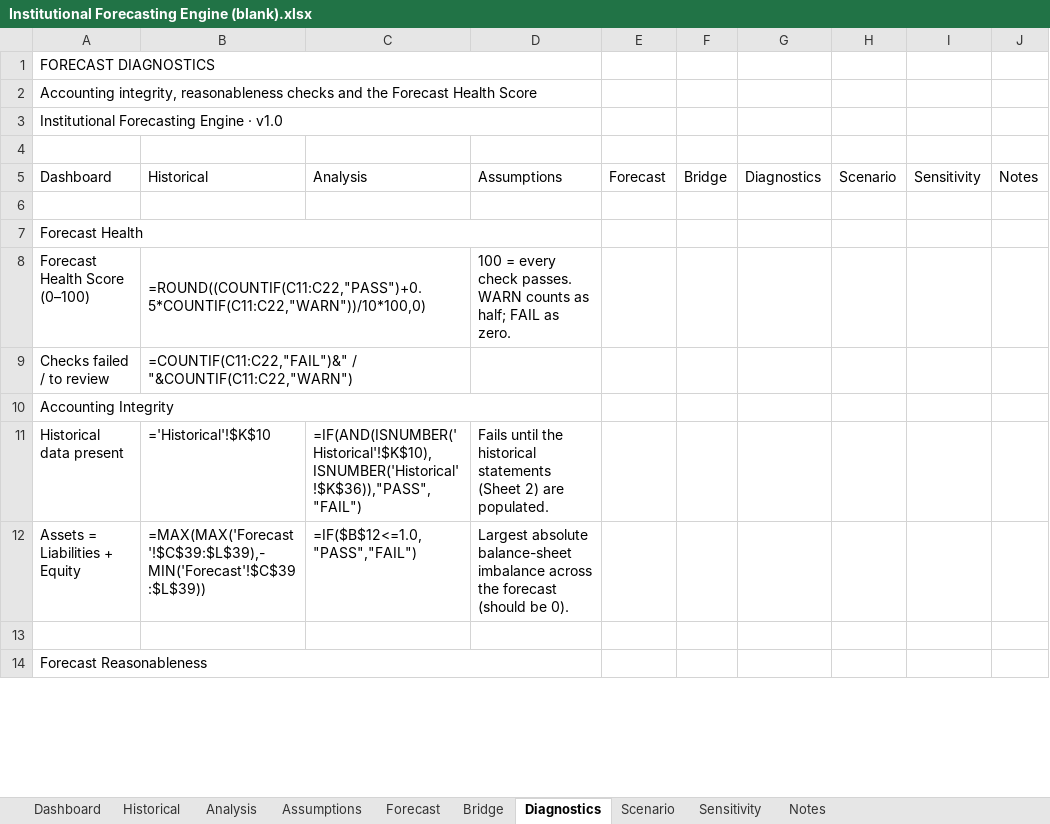
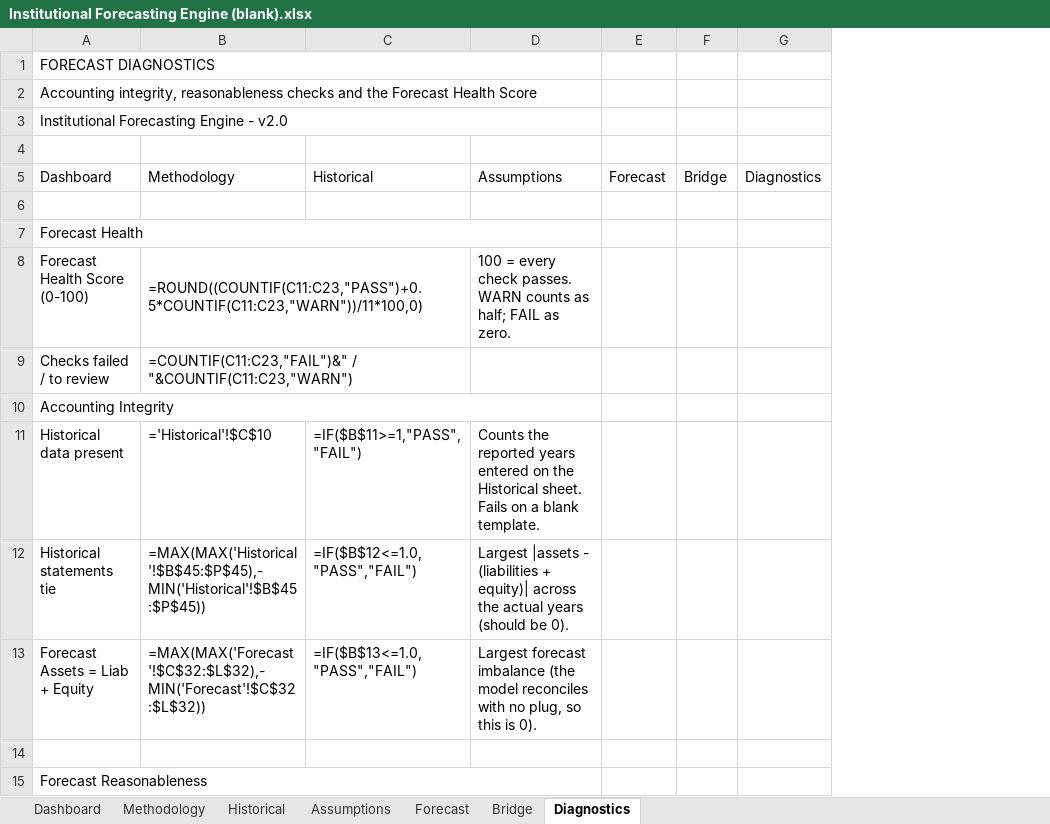
Before and after one commit to ahmadalchami97-bot/DCF, an Excel workbook: examples/Institutional Forecasting Engine (blank).xlsx, sheet Diagnostics, drawn as a sheet; only a part is shown; values as stored, in another font and other column widths than the file's, no cell formats; formulas without a stored value are shown as written; conditional formats not drawn; removed rows and columns are numbered as before the commit, all else as after; the diff covers the shown part only; the diff names each change by its address in the sheet, - before the commit and + after, or states it on an @@ line.

```diff
--- a/examples/Institutional Forecasting Engine (blank).xlsx (sheet Diagnostics)
+++ b/examples/Institutional Forecasting Engine (blank).xlsx (sheet Diagnostics)
-sheet tab: Analysis
-sheet tab: Scenario
-sheet tab: Sensitivity
-sheet tab: Notes
+sheet tab: Methodology
+column B (Methodology), rows 8-11: =ROUND((COUNTIF(C11:C23,"PASS")+0.5*COUNTIF(C11:C23,"WARN"))/11*100,0) | =COUNTIF(C11:C23,"FAIL")&" / "&COUNTIF(C11:C23,"WARN") |  | ='Historical'!$C$10
-column C (Analysis), row 11: =IF(AND(ISNUMBER('Historical'!$K$10),ISNUMBER('Historical'!$K$36)),"PASS","FAIL")
-column H (Scenario), empty
-column I (Sensitivity), empty
-column J (Notes), empty
-A3 (Dashboard): Institutional Forecasting Engine · v1.0
+A3 (Dashboard): Institutional Forecasting Engine - v2.0
-A8 (Dashboard): Forecast Health Score (0–100)
+A8 (Dashboard): Forecast Health Score (0-100)
-C8 (Historical): =ROUND((COUNTIF(C11:C22,"PASS")+0.5*COUNTIF(C11:C22,"WARN"))/10*100,0)
+C8 (Historical): (empty)
-B8:C8 merged
-C9 (Historical): =COUNTIF(C11:C22,"FAIL")&" / "&COUNTIF(C11:C22,"WARN")
+C9 (Historical): (empty)
-B9:C9 merged
-C11 (Historical): ='Historical'!$K$10
+C11 (Historical): =IF($B$11>=1,"PASS","FAIL")
-D11 (Assumptions): Fails until the historical statements (Sheet 2) are populated.
+D11 (Assumptions): Counts the reported years entered on the Historical sheet. Fails on a blank template.
-row 12: Assets = Liabilities + Equity | =MAX(MAX('Forecast'!$C$39:$L$39),-MIN('Forecast'!$C$39:$L$39)) | =IF($B$12<=1.0,"PASS","FAIL") | Largest absolute balance-sheet imbalance across the forecast (should be 0).
+row 12: Historical statements tie | =MAX(MAX('Historical'!$B$45:$P$45),-MIN('Historical'!$B$45:$P$45)) | =IF($B$12<=1.0,"PASS","FAIL") | Largest |assets - (liabilities + equity)| across the actual years (should be 0).
+row 13: Forecast Assets = Liab + Equity | =MAX(MAX('Forecast'!$C$32:$L$32),-MIN('Forecast'!$C$32:$L$32)) | =IF($B$13<=1.0,"PASS","FAIL") | Largest forecast imbalance (the model reconciles with no plug, so this is 0).
```
Also changed, not shown: 1 added row, 1 removed row and 11 edited cells elsewhere in this sheet, sheet Forecast, sheet Assumptions, sheet Historical, sheet Bridge, sheet Dashboard, cell formats, charts or pictures, examples/Institutional Forecasting Engine.xlsx, 21 other files.
